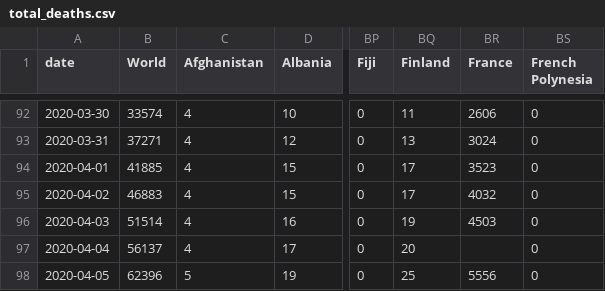
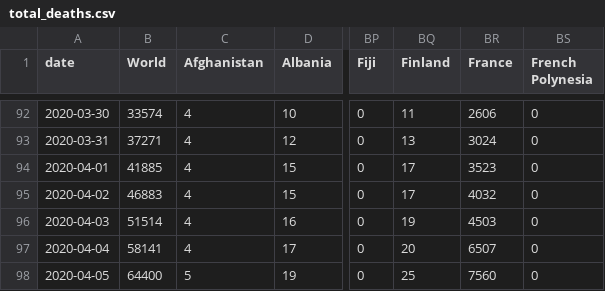
Before and after one commit to hjstein/covid-19-data, a CSV file: public/data/ecdc/total_deaths.csv, drawn as a sheet; only a part is shown, gaps mark what is left out; the diff names each change by its address in the sheet, - before the commit and + after, or states it on an @@ line.

```diff
--- a/public/data/ecdc/total_deaths.csv
+++ b/public/data/ecdc/total_deaths.csv
-B97 (World): 56137
+B97 (World): 58141
-BR97 (France): (empty)
+BR97 (France): 6507
-B98 (World): 62396
+B98 (World): 64400
-BR98 (France): 5556
+BR98 (France): 7560
```
Also changed, not shown: public/data/ecdc/new_cases.csv, public/data/ecdc/new_deaths.csv, 8 other files.
